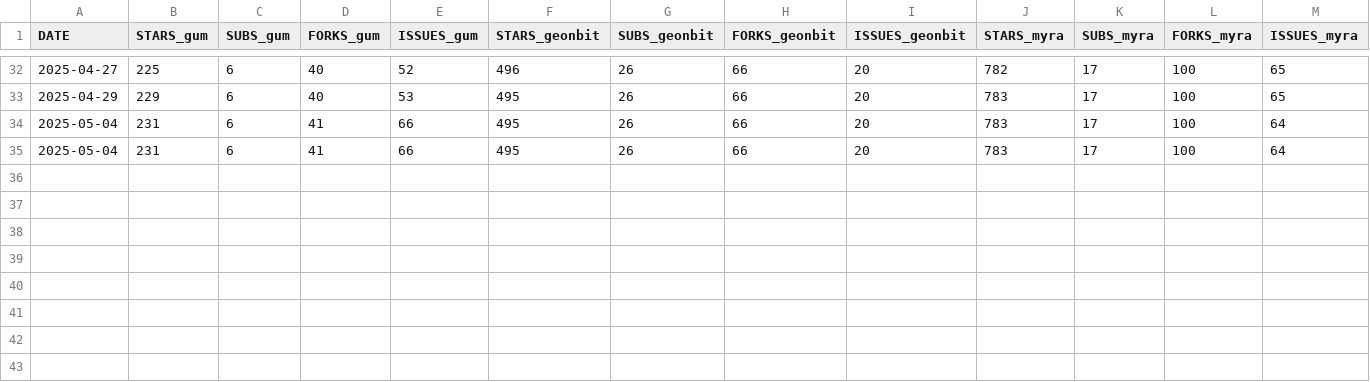
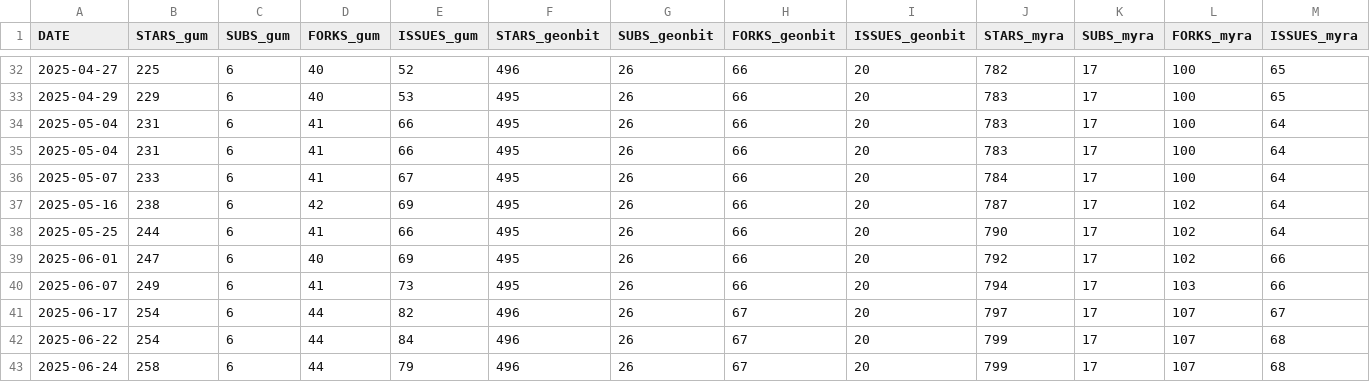
Before and after one commit to kaltinril/gum_stats, a CSV file: data.csv, drawn as a sheet; only a part is shown, gaps mark what is left out; rows hold the shown columns only; the diff names each change by its address in the sheet, - before the commit and + after, or states it on an @@ line.

Commit message:
add latest data

```diff
--- a/data.csv
+++ b/data.csv
+row 36: 2025-05-07 | 233 | 6 | 41 | 67 | 495 | 26 | 66 | 20 | 784 | 17 | 100 | 64
+row 37: 2025-05-16 | 238 | 6 | 42 | 69 | 495 | 26 | 66 | 20 | 787 | 17 | 102 | 64
+row 38: 2025-05-25 | 244 | 6 | 41 | 66 | 495 | 26 | 66 | 20 | 790 | 17 | 102 | 64
+row 39: 2025-06-01 | 247 | 6 | 40 | 69 | 495 | 26 | 66 | 20 | 792 | 17 | 102 | 66
+row 40: 2025-06-07 | 249 | 6 | 41 | 73 | 495 | 26 | 66 | 20 | 794 | 17 | 103 | 66
+row 41: 2025-06-17 | 254 | 6 | 44 | 82 | 496 | 26 | 67 | 20 | 797 | 17 | 107 | 67
+row 42: 2025-06-22 | 254 | 6 | 44 | 84 | 496 | 26 | 67 | 20 | 799 | 17 | 107 | 68
+row 43: 2025-06-24 | 258 | 6 | 44 | 79 | 496 | 26 | 67 | 20 | 799 | 17 | 107 | 68
```
